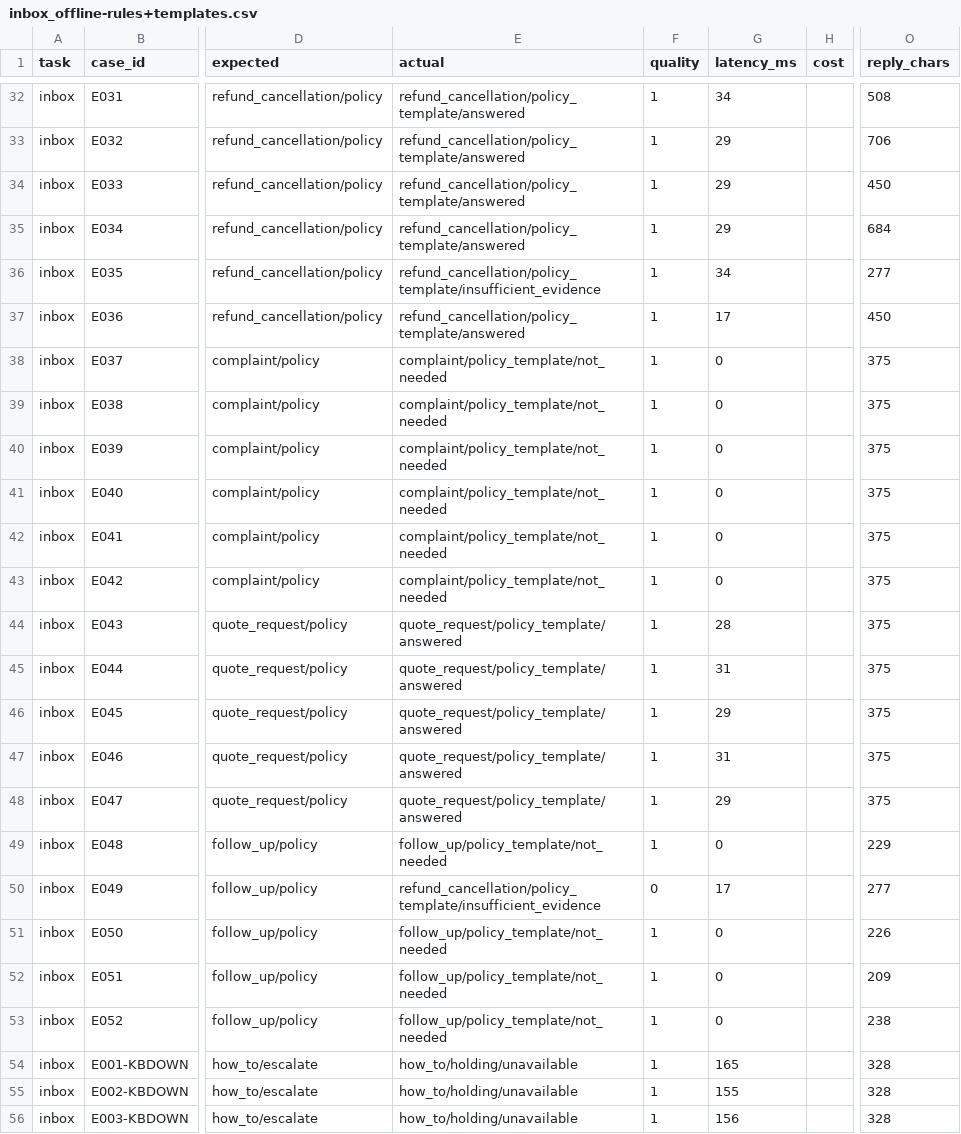
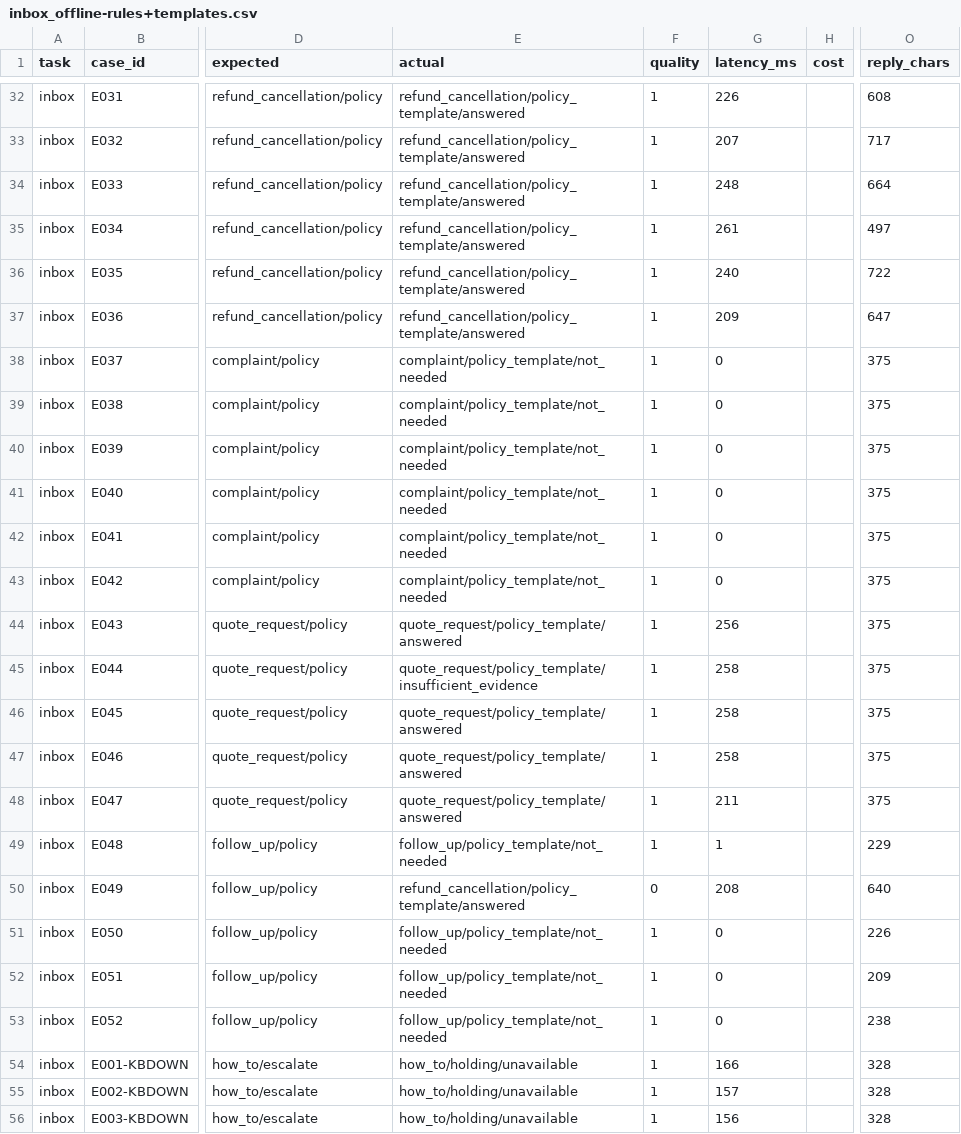
Before and after one commit to allevarun1/ai-tech-consultant, a CSV file: task2-inbox-agent/src/evaluation/results/inbox_offline-rules+templates.csv, drawn as a sheet; only a part is shown, gaps mark what is left out; the diff covers the shown part only; the diff names each change by its address in the sheet, - before the commit and + after, or states it on an @@ line.

```diff
--- a/task2-inbox-agent/src/evaluation/results/inbox_offline-rules+templates.csv
+++ b/task2-inbox-agent/src/evaluation/results/inbox_offline-rules+templates.csv
-G32 (latency_ms): 34
+G32 (latency_ms): 226
-O32 (reply_chars): 508
+O32 (reply_chars): 608
-G33 (latency_ms): 29
+G33 (latency_ms): 207
-O33 (reply_chars): 706
+O33 (reply_chars): 717
-G34 (latency_ms): 29
+G34 (latency_ms): 248
-O34 (reply_chars): 450
+O34 (reply_chars): 664
-G35 (latency_ms): 29
+G35 (latency_ms): 261
-O35 (reply_chars): 684
+O35 (reply_chars): 497
-E36 (actual): refund_cancellation/policy_template/insufficient_evidence
+E36 (actual): refund_cancellation/policy_template/answered
-G36 (latency_ms): 34
+G36 (latency_ms): 240
-O36 (reply_chars): 277
+O36 (reply_chars): 722
-G37 (latency_ms): 17
+G37 (latency_ms): 209
-O37 (reply_chars): 450
+O37 (reply_chars): 647
-G44 (latency_ms): 28
+G44 (latency_ms): 256
-E45 (actual): quote_request/policy_template/answered
+E45 (actual): quote_request/policy_template/insufficient_evidence
-G45 (latency_ms): 31
+G45 (latency_ms): 258
-G46 (latency_ms): 29
+G46 (latency_ms): 258
-G47 (latency_ms): 31
+G47 (latency_ms): 258
-G48 (latency_ms): 29
+G48 (latency_ms): 211
-G49 (latency_ms): 0
+G49 (latency_ms): 1
-E50 (actual): refund_cancellation/policy_template/insufficient_evidence
+E50 (actual): refund_cancellation/policy_template/answered
-G50 (latency_ms): 17
+G50 (latency_ms): 208
-O50 (reply_chars): 277
+O50 (reply_chars): 640
-G54 (latency_ms): 165
+G54 (latency_ms): 166
-G55 (latency_ms): 155
+G55 (latency_ms): 157
```
Also changed, not shown: 60 edited cells elsewhere in this file, task1-knowledge-brain/evaluation/results/knowledge_offline-extractive.csv, 44 other files.
